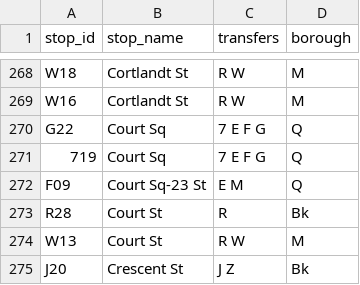
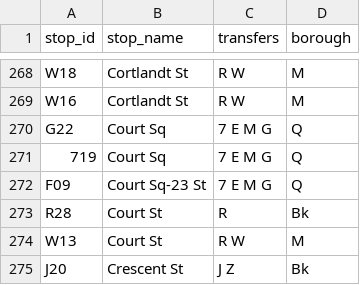
Before and after one commit to NolanSmug/nyc-subway-journey-react, a CSV file: public/csv/all_stations.csv, drawn as a sheet; only a part is shown, gaps mark what is left out.

```diff
--- a/public/csv/all_stations.csv
+++ b/public/csv/all_stations.csv
@@ -269,5 +269,5 @@ W18,Cortlandt St,R W,M
 W16,Cortlandt St,R W,M
-G22,Court Sq,7 E F G,Q
-719,Court Sq,7 E F G,Q
-F09,Court Sq-23 St,E M,Q
+G22,Court Sq,7 E M G,Q
+719,Court Sq,7 E M G,Q
+F09,Court Sq-23 St,7 E M G,Q
 R28,Court St,R,Bk
```
Also changed, not shown: public/csv/g_train_stations.csv, public/csv/m_train_stations.csv, 7 other files.
